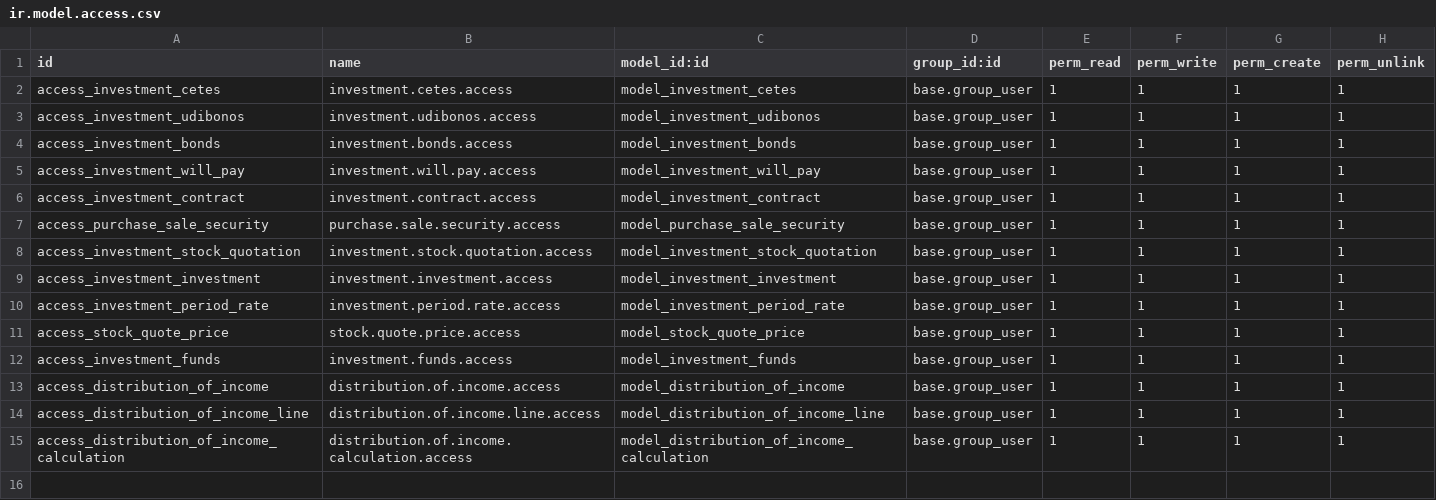
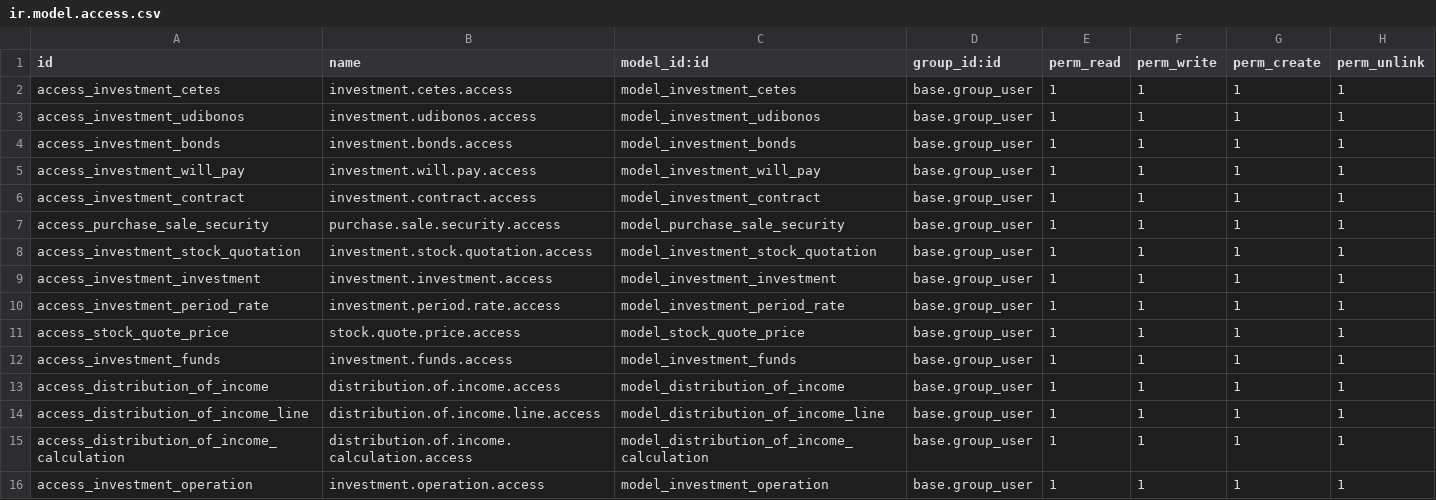
Before and after one commit to Mit-Mut/UNAM-TEST, a CSV file: jt_investment/security/ir.model.access.csv, drawn as a sheet.

Commit message:
[ADD]Added code for investment, agreement, general and project feedback.

```diff
--- a/jt_investment/security/ir.model.access.csv
+++ b/jt_investment/security/ir.model.access.csv
@@ -15 +15,2 @@ access_distribution_of_income_line,distribution.of.income.line.access,model_dist
 access_distribution_of_income_calculation,distribution.of.income.calculation.access,model_distribution_of_income_calculation,base.group_user,1,1,1,1
+access_investment_operation,investment.operation.access,model_investment_operation,base.group_user,1,1,1,1
```
Also changed, not shown: 41 other files.
